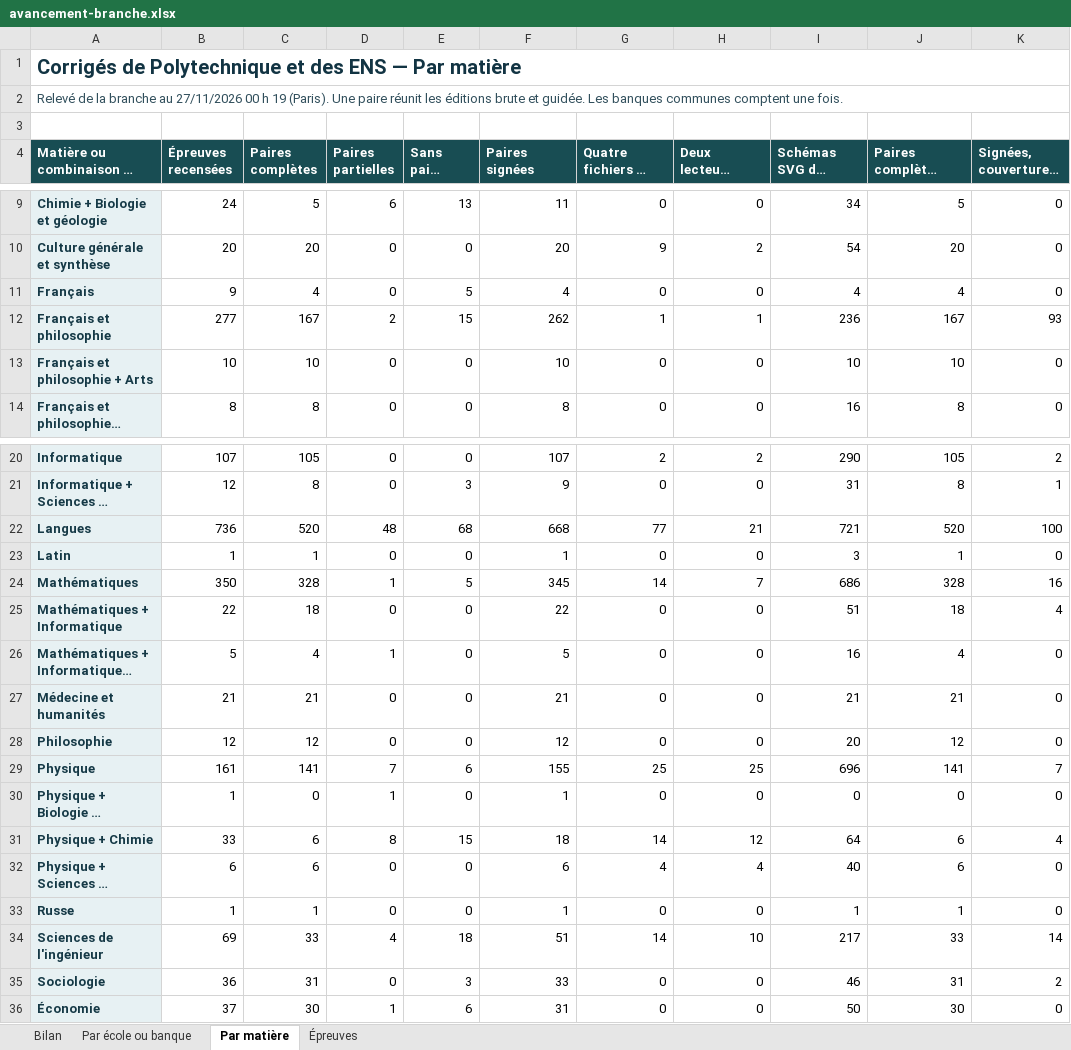
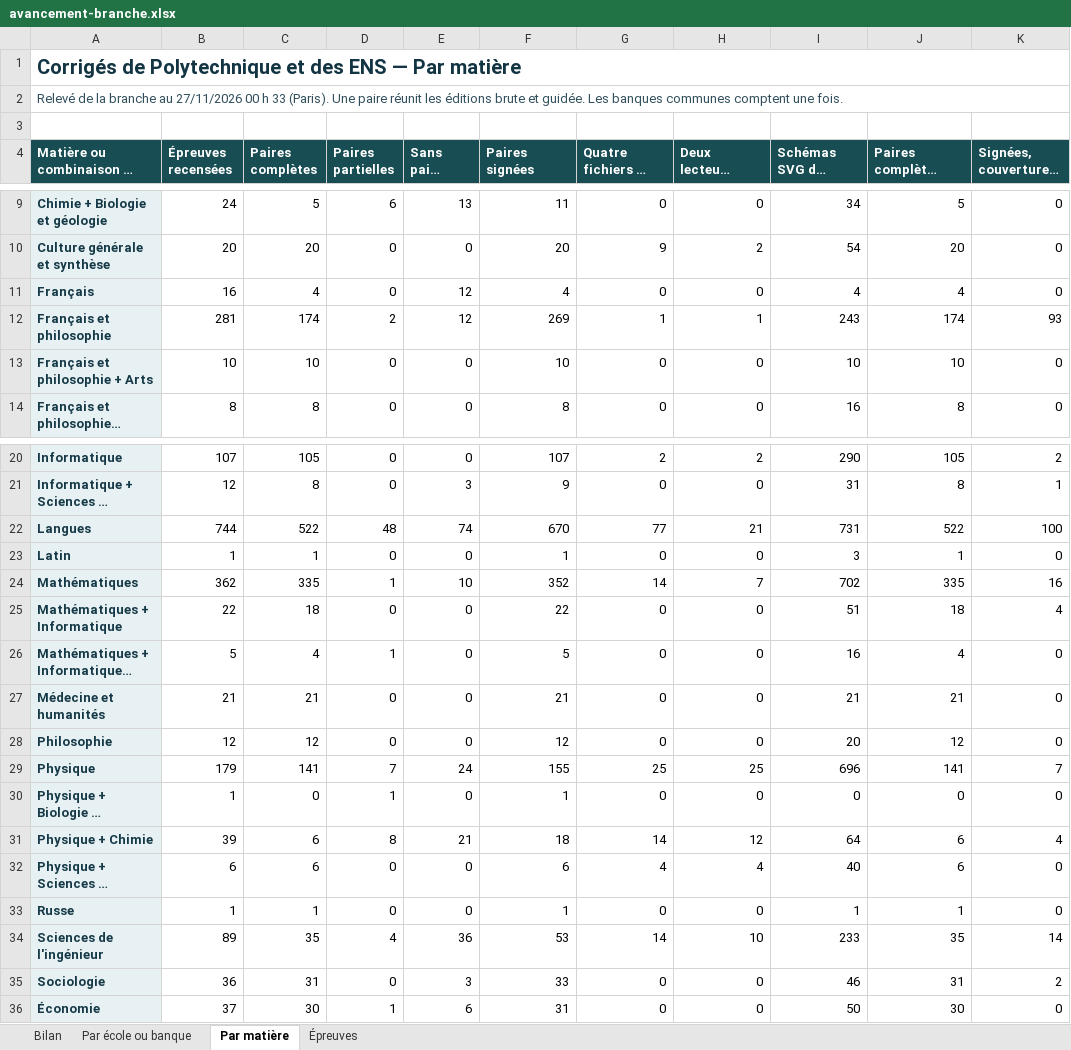
Before and after one commit to knoel99/corriges-concours, an Excel workbook: campagnes/x-ens/bilans/classeurs/avancement-branche.xlsx, sheet Par matière, drawn as a sheet; only a part is shown, gaps mark what is left out; long unchanged cells end in …; values as stored, in another font and other column widths than the file's, no borders; the diff names each change by its address in the sheet, - before the commit and + after, or states it on an @@ line.

```diff
--- a/campagnes/x-ens/bilans/classeurs/avancement-branche.xlsx (sheet Par matière)
+++ b/campagnes/x-ens/bilans/classeurs/avancement-branche.xlsx (sheet Par matière)
-A2: …00 h 19 (Paris). Une…
+A2: …00 h 33 (Paris). Une…
-B11 (Épreuves recensées): 9
+B11 (Épreuves recensées): 16
-E11 (Sans paire signée): 5
+E11 (Sans paire signée): 12
-B12 (Épreuves recensées): 277
+B12 (Épreuves recensées): 281
-C12 (Paires complètes): 167
+C12 (Paires complètes): 174
-E12 (Sans paire signée): 15
+E12 (Sans paire signée): 12
-F12 (Paires signées): 262
+F12 (Paires signées): 269
-I12 (Schémas SVG des complètes): 236
+I12 (Schémas SVG des complètes): 243
-J12: 167
+J12: 174
-B22 (Épreuves recensées): 736
+B22 (Épreuves recensées): 744
-C22 (Paires complètes): 520
+C22 (Paires complètes): 522
-E22 (Sans paire signée): 68
+E22 (Sans paire signée): 74
-F22 (Paires signées): 668
+F22 (Paires signées): 670
-I22 (Schémas SVG des complètes): 721
+I22 (Schémas SVG des complètes): 731
-J22: 520
+J22: 522
-B24 (Épreuves recensées): 350
+B24 (Épreuves recensées): 362
-C24 (Paires complètes): 328
+C24 (Paires complètes): 335
-E24 (Sans paire signée): 5
+E24 (Sans paire signée): 10
-F24 (Paires signées): 345
+F24 (Paires signées): 352
-I24 (Schémas SVG des complètes): 686
+I24 (Schémas SVG des complètes): 702
-J24: 328
+J24: 335
-B29 (Épreuves recensées): 161
+B29 (Épreuves recensées): 179
-E29 (Sans paire signée): 6
+E29 (Sans paire signée): 24
-B31 (Épreuves recensées): 33
+B31 (Épreuves recensées): 39
-E31 (Sans paire signée): 15
+E31 (Sans paire signée): 21
-B34 (Épreuves recensées): 69
+B34 (Épreuves recensées): 89
-C34 (Paires complètes): 33
+C34 (Paires complètes): 35
-E34 (Sans paire signée): 18
+E34 (Sans paire signée): 36
-F34 (Paires signées): 51
+F34 (Paires signées): 53
-I34 (Schémas SVG des complètes): 217
+I34 (Schémas SVG des complètes): 233
-J34: 33
+J34: 35
```
Also changed, not shown: sheet Épreuves, sheet Bilan, sheet Par école ou banque, 5 other files.
